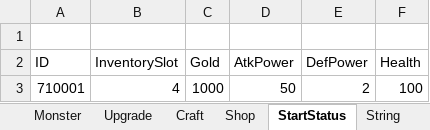
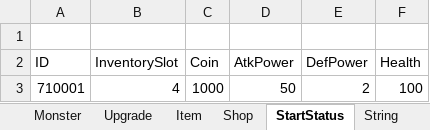
Before and after one commit to Hoyeom/CS-ClickerGame, an Excel workbook: ClickerGame/Assets/Editor/Data/Excel/ExcelData.xlsx, sheet StartStatus, drawn as a sheet; values as stored, in another font and other column widths than the file's, no borders; the diff names each change by its address in the sheet, - before the commit and + after, or states it on an @@ line.

```diff
--- a/ClickerGame/Assets/Editor/Data/Excel/ExcelData.xlsx (sheet StartStatus)
+++ b/ClickerGame/Assets/Editor/Data/Excel/ExcelData.xlsx (sheet StartStatus)
-sheet tab: Craft
+sheet tab: Item
-C2: Gold
+C2: Coin
```
Also changed, not shown: sheet _Schedule, sheet Item, formulas that keep their value, 42 other files.
